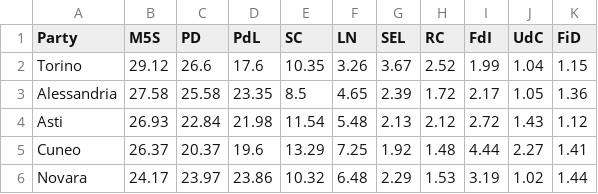
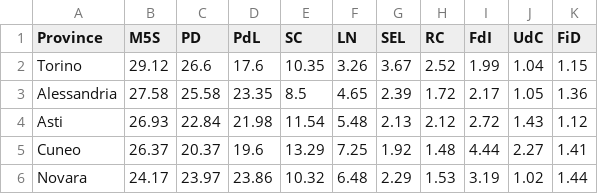
Before and after one commit to basilesimon/2018-italian-election-data, a CSV file: data/2013_results_provinces.csv, drawn as a sheet; only a part is shown.

```diff
--- a/data/2013_results_provinces.csv
+++ b/data/2013_results_provinces.csv
@@ -1,2 +1,2 @@
-Party,M5S,PD,PdL,SC,LN,SEL,RC,FdI,UdC,FiD
+Province,M5S,PD,PdL,SC,LN,SEL,RC,FdI,UdC,FiD
 Torino,29.12,26.6,17.6,10.35,3.26,3.67,2.52,1.99,1.04,1.15
```
Also changed, not shown: 2 other files.
